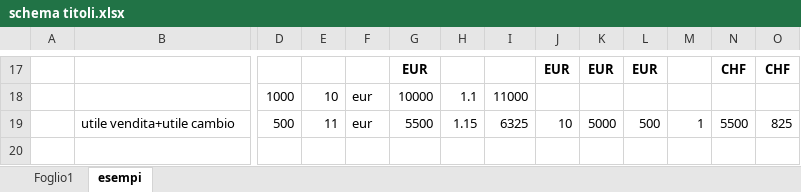
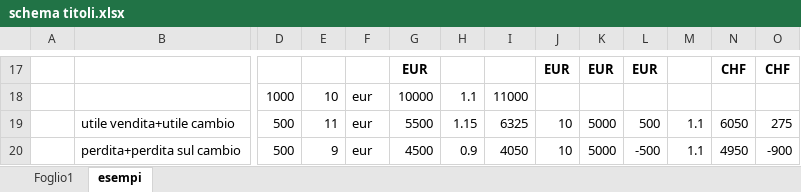
Before and after one commit to BananaAccounting/Universal, an Excel workbook: report/accounting/asset_management/schema titoli.xlsx, sheet esempi, drawn as a sheet; only a part is shown, gaps mark what is left out; values as stored, in another font and other column widths than the file's, no borders; rows hold the shown columns only; the diff names each change by its address in the sheet, - before the commit and + after, or states it on an @@ line.

Commit message:
aggiorna modifiche estensione gestione titoli

```diff
--- a/report/accounting/asset_management/schema titoli.xlsx (sheet esempi)
+++ b/report/accounting/asset_management/schema titoli.xlsx (sheet esempi)
-M19: 1
+M19: 1.1
-N19: 5500
+N19: 6050
-O19: 825
+O19: 275
+row 20:  | perdita+perdita sul cambio | 500 | 9 | eur | 4500 | 0.9 | 4050 | 10 | 5000 | -500 | 1.1 | 4950 | -900
```
Also changed, not shown: 4 other files.
